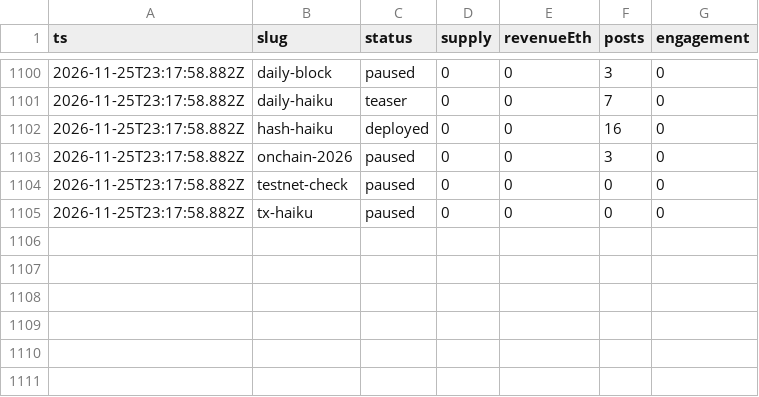
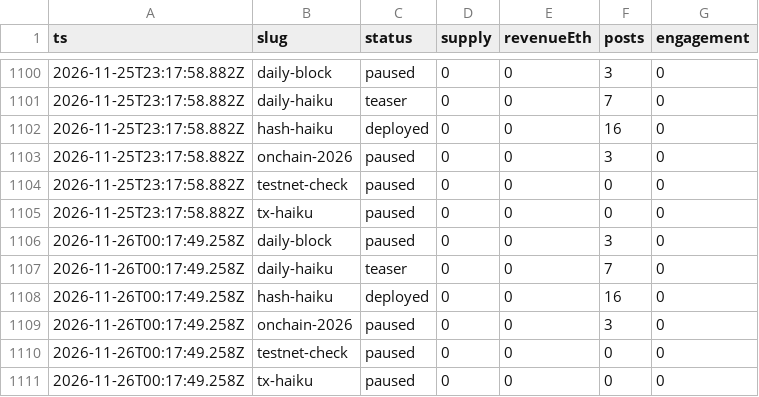
Before and after one commit to souya-h/mint-factory, a CSV file: metrics/history.csv, drawn as a sheet; only a part is shown, gaps mark what is left out; the diff names each change by its address in the sheet, - before the commit and + after, or states it on an @@ line.

```diff
--- a/metrics/history.csv
+++ b/metrics/history.csv
+row 1106: 2026-11-26T00:17:49.258Z | daily-block | paused | 0 | 0 | 3 | 0
+row 1107: 2026-11-26T00:17:49.258Z | daily-haiku | teaser | 0 | 0 | 7 | 0
+row 1108: 2026-11-26T00:17:49.258Z | hash-haiku | deployed | 0 | 0 | 16 | 0
+row 1109: 2026-11-26T00:17:49.258Z | onchain-2026 | paused | 0 | 0 | 3 | 0
+row 1110: 2026-11-26T00:17:49.258Z | testnet-check | paused | 0 | 0 | 0 | 0
+row 1111: 2026-11-26T00:17:49.258Z | tx-haiku | paused | 0 | 0 | 0 | 0
```
Also changed, not shown: 3 other files.
